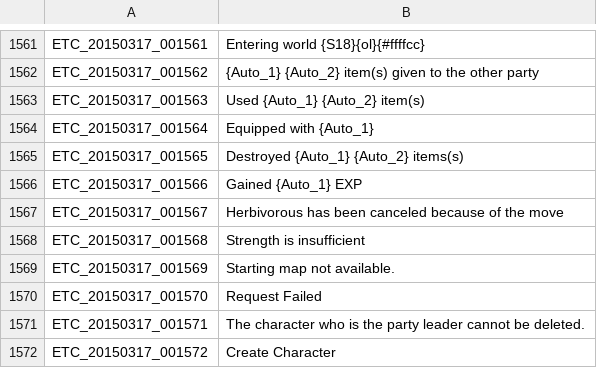
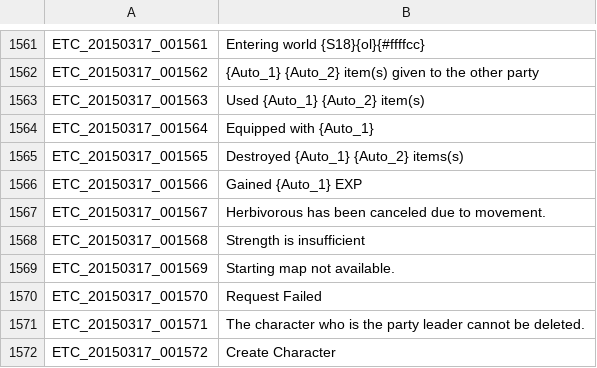
Before and after one commit to marikim/EnglishTranslation, a TSV file: ETC_en.tsv, drawn as a sheet; only a part is shown, gaps mark what is left out; the diff covers the shown part only.

```diff
--- a/ETC_en.tsv
+++ b/ETC_en.tsv
@@ -1566,3 +1566,3 @@ ETC_20150317_001565	Destroyed {Auto_1} {Auto_2} items(s)
 ETC_20150317_001566	Gained {Auto_1} EXP
-ETC_20150317_001567	Herbivorous has been canceled because of the move
+ETC_20150317_001567	Herbivorous has been canceled due to movement.
 ETC_20150317_001568	Strength is insufficient
```
Also changed, not shown: 8 edited cells elsewhere in this file.
